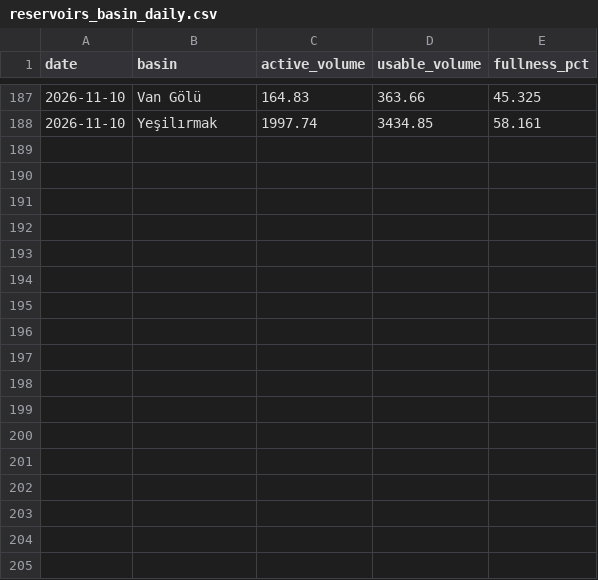
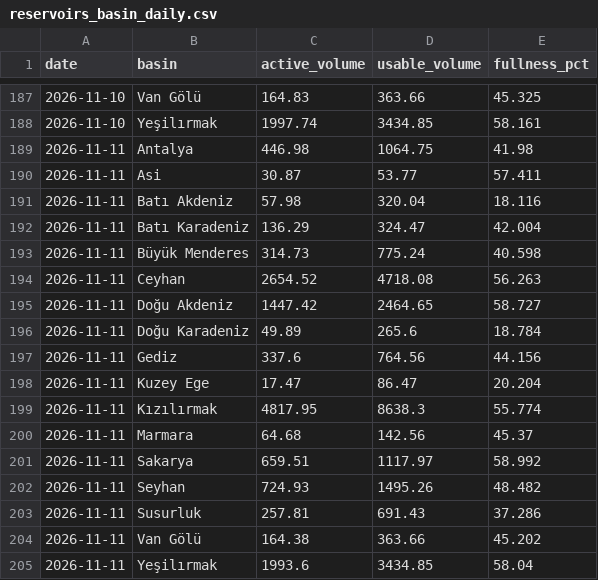
Before and after one commit to mervebozkurt35/tr-power-lab, a CSV file: data/processed/reservoirs_basin_daily.csv, drawn as a sheet; only a part is shown, gaps mark what is left out.

```diff
--- a/data/processed/reservoirs_basin_daily.csv
+++ b/data/processed/reservoirs_basin_daily.csv
@@ -188 +188,18 @@ date,basin,active_volume,usable_volume,fullness_pct
 2026-11-10,Yeşilırmak,1997.74,3434.85,58.161
+2026-11-11,Antalya,446.98,1064.75,41.98
+2026-11-11,Asi,30.87,53.77,57.411
+2026-11-11,Batı Akdeniz,57.98,320.04,18.116
+2026-11-11,Batı Karadeniz,136.29,324.47,42.004
+2026-11-11,Büyük Menderes,314.73,775.24,40.598
+2026-11-11,Ceyhan,2654.52,4718.08,56.263
+2026-11-11,Doğu Akdeniz,1447.42,2464.65,58.727
+2026-11-11,Doğu Karadeniz,49.89,265.6,18.784
+2026-11-11,Gediz,337.6,764.56,44.156
+2026-11-11,Kuzey Ege,17.47,86.47,20.204
+2026-11-11,Kızılırmak,4817.95,8638.3,55.774
+2026-11-11,Marmara,64.68,142.56,45.37
+2026-11-11,Sakarya,659.51,1117.97,58.992
+2026-11-11,Seyhan,724.93,1495.26,48.482
+2026-11-11,Susurluk,257.81,691.43,37.286
+2026-11-11,Van Gölü,164.38,363.66,45.202
+2026-11-11,Yeşilırmak,1993.6,3434.85,58.04
```
Also changed, not shown: data/processed/balancing_daily.csv, data/processed/gas_daily.csv, 12 other files.
